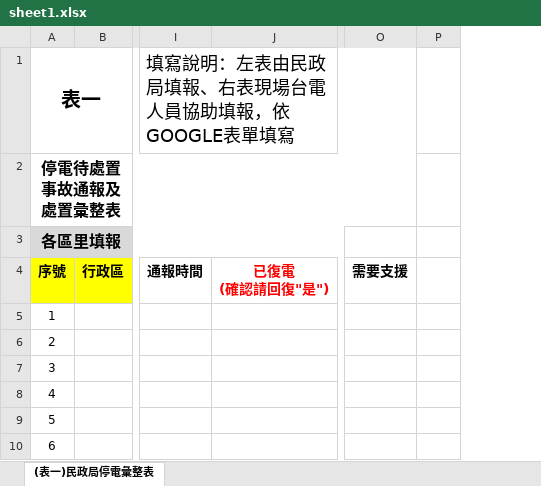
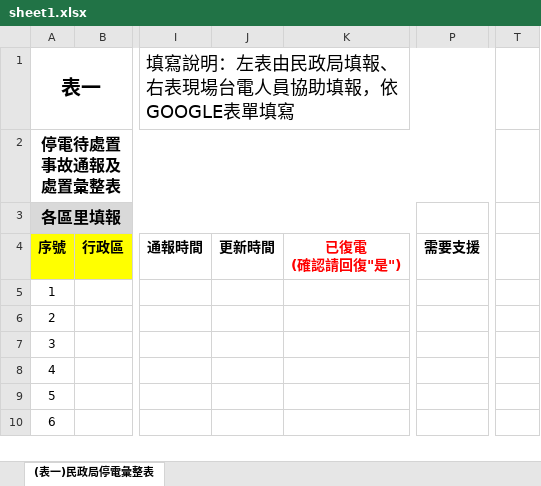
Before and after one commit to raisehead-studio/fix_grid, an Excel workbook: app/static/sheet1.xlsx, sheet (表一)民政局停電彙整表, drawn as a sheet; only a part is shown, gaps mark what is left out; values as stored, in another font and other column widths than the file's, no borders; conditional formats not drawn; removed rows and columns are numbered as before the commit, all else as after; the diff names each change by its address in the sheet, - before the commit and + after, or states it on an @@ line.

```diff
--- a/app/static/sheet1.xlsx (sheet (表一)民政局停電彙整表)
+++ b/app/static/sheet1.xlsx (sheet (表一)民政局停電彙整表)
+column J, row 4: 更新時間
-column P, empty
+column T, empty
```
Also changed, not shown: app/static/sheet2.xlsx, app/static/sheet3.xlsx, 8 other files.
